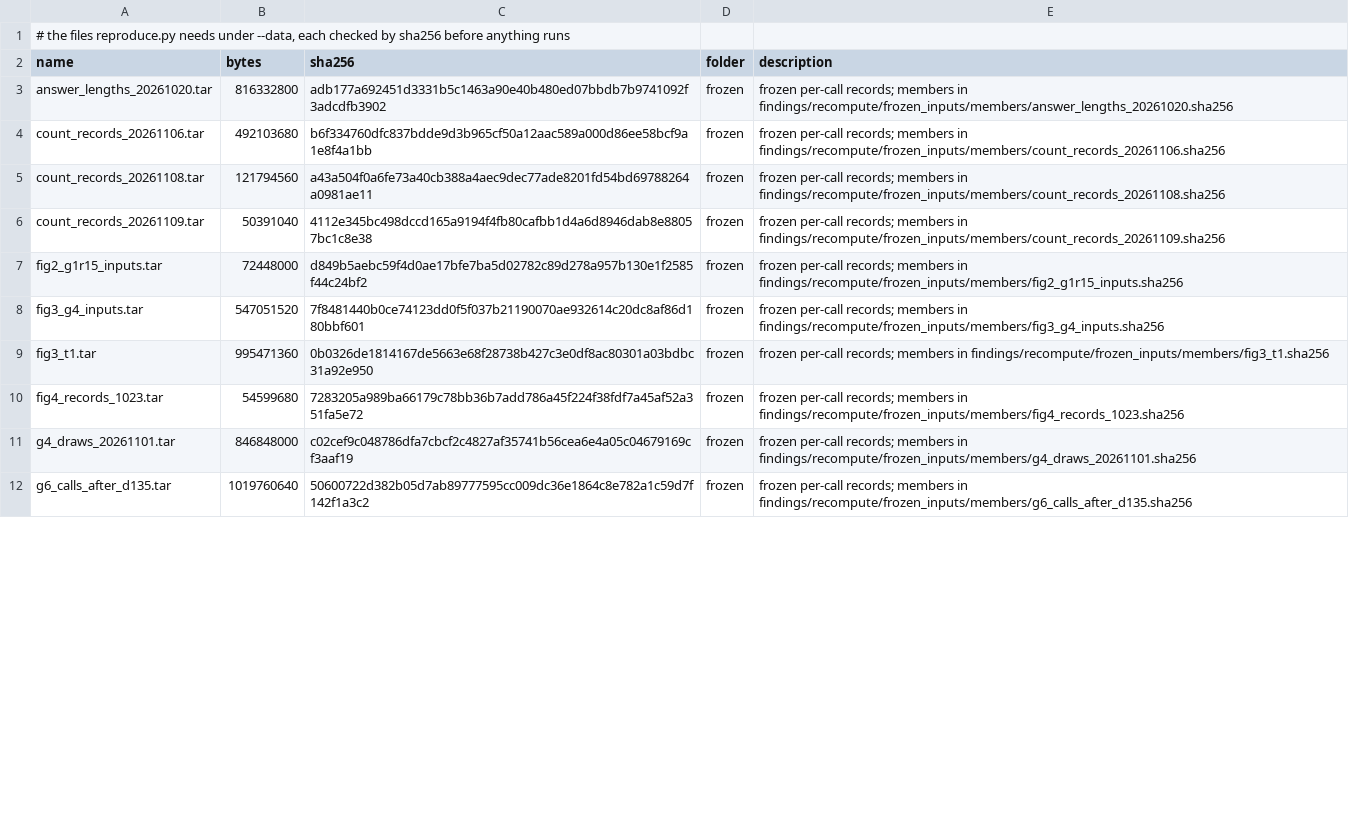
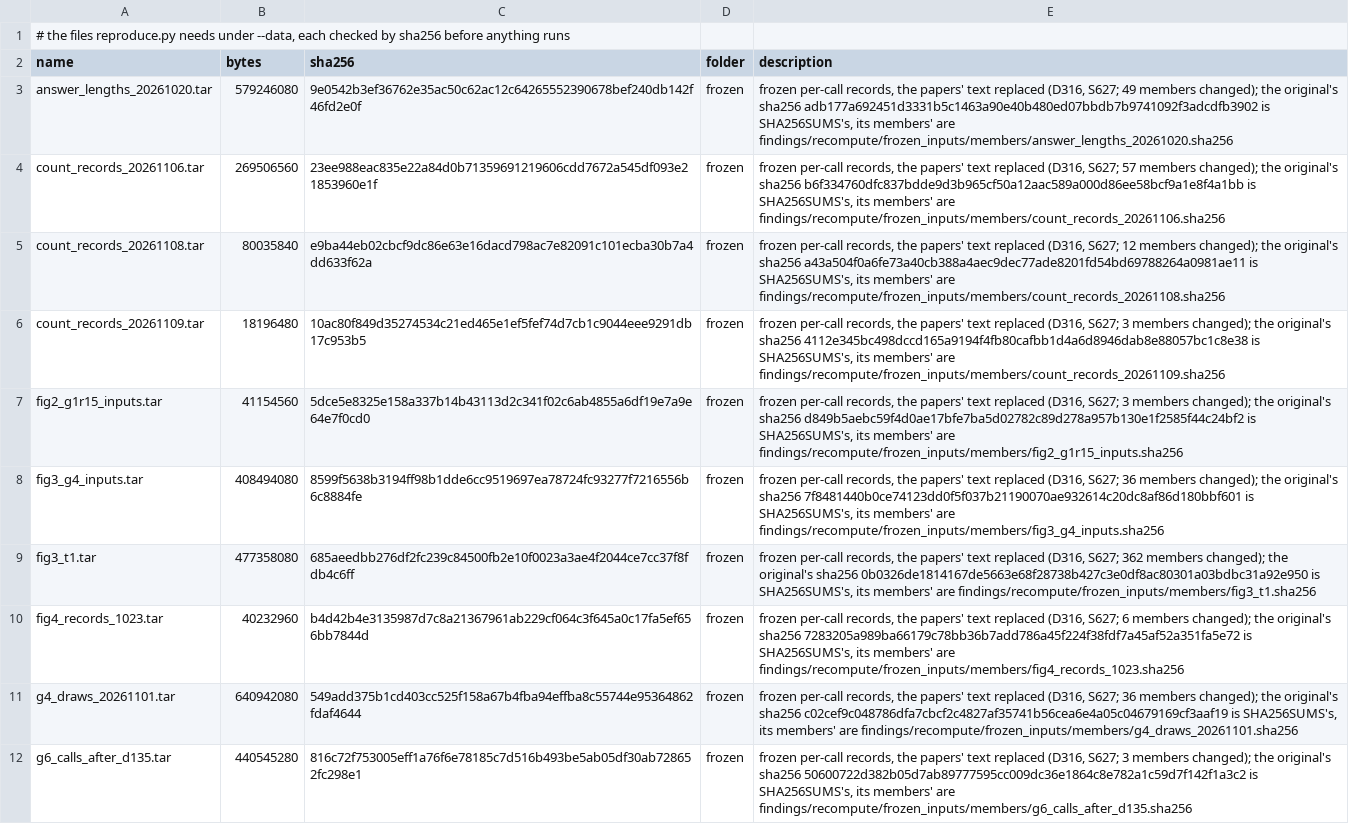
Before and after one commit to vbianchi/Mentori, a TSV file: analysis/DATA_FILES.tsv, drawn as a sheet; only a part is shown; the diff covers the shown part only.

Commit message:
analysis/: the scripts, locks and expected outputs that reproduce the revised paper's figures, tables and numbers, and reproduce.py, the one command (S608 from Mentori-reanalysis 7c02e422b1: 792 files; inputs in analysis_inputs.tar, 2198 files, sha256 d4407692af27 with the papers' text replaced, D316); README section on reproducing

```diff
--- a/analysis/DATA_FILES.tsv
+++ b/analysis/DATA_FILES.tsv
@@ -2,11 +2,11 @@
 name	bytes	sha256	folder	description
-answer_lengths_20261020.tar	816332800	adb177a692451d3331b5c1463a90e40b480ed07bbdb7b9741092f3adcdfb3902	frozen	frozen per-call records; members in findings/recompute/frozen_inputs/members/answer_lengths_20261020.sha256
-count_records_20261106.tar	492103680	b6f334760dfc837bdde9d3b965cf50a12aac589a000d86ee58bcf9a1e8f4a1bb	frozen	frozen per-call records; members in findings/recompute/frozen_inputs/members/count_records_20261106.sha256
-count_records_20261108.tar	121794560	a43a504f0a6fe73a40cb388a4aec9dec77ade8201fd54bd69788264a0981ae11	frozen	frozen per-call records; members in findings/recompute/frozen_inputs/members/count_records_20261108.sha256
-count_records_20261109.tar	50391040	4112e345bc498dccd165a9194f4fb80cafbb1d4a6d8946dab8e88057bc1c8e38	frozen	frozen per-call records; members in findings/recompute/frozen_inputs/members/count_records_20261109.sha256
-fig2_g1r15_inputs.tar	72448000	d849b5aebc59f4d0ae17bfe7ba5d02782c89d278a957b130e1f2585f44c24bf2	frozen	frozen per-call records; members in findings/recompute/frozen_inputs/members/fig2_g1r15_inputs.sha256
-fig3_g4_inputs.tar	547051520	7f8481440b0ce74123dd0f5f037b21190070ae932614c20dc8af86d180bbf601	frozen	frozen per-call records; members in findings/recompute/frozen_inputs/members/fig3_g4_inputs.sha256
-fig3_t1.tar	995471360	0b0326de1814167de5663e68f28738b427c3e0df8ac80301a03bdbc31a92e950	frozen	frozen per-call records; members in findings/recompute/frozen_inputs/members/fig3_t1.sha256
-fig4_records_1023.tar	54599680	7283205a989ba66179c78bb36b7add786a45f224f38fdf7a45af52a351fa5e72	frozen	frozen per-call records; members in findings/recompute/frozen_inputs/members/fig4_records_1023.sha256
-g4_draws_20261101.tar	846848000	c02cef9c048786dfa7cbcf2c4827af35741b56cea6e4a05c04679169cf3aaf19	frozen	frozen per-call records; members in findings/recompute/frozen_inputs/members/g4_draws_20261101.sha256
-g6_calls_after_d135.tar	1019760640	50600722d382b05d7ab89777595cc009dc36e1864c8e782a1c59d7f142f1a3c2	frozen	frozen per-call records; members in findings/recompute/frozen_inputs/members/g6_calls_after_d135.sha256
+answer_lengths_20261020.tar	579246080	9e0542b3ef36762e35ac50c62ac12c64265552390678bef240db142f46fd2e0f	frozen	frozen per-call records, the papers' text replaced (D316, S627; 49 members changed); the original's sha256 adb177a692451d3331b5c1463a90e40b480ed07bbdb7b9741092f3adcdfb3902 is SHA256SUMS's, its members' are findings/recompute/frozen_inputs/members/answer_lengths_20261020.sha256
+count_records_20261106.tar	269506560	23ee988eac835e22a84d0b71359691219606cdd7672a545df093e21853960e1f	frozen	frozen per-call records, the papers' text replaced (D316, S627; 57 members changed); the original's sha256 b6f334760dfc837bdde9d3b965cf50a12aac589a000d86ee58bcf9a1e8f4a1bb is SHA256SUMS's, its members' are findings/recompute/frozen_inputs/members/count_records_20261106.sha256
+count_records_20261108.tar	80035840	e9ba44eb02cbcf9dc86e63e16dacd798ac7e82091c101ecba30b7a4dd633f62a	frozen	frozen per-call records, the papers' text replaced (D316, S627; 12 members changed); the original's sha256 a43a504f0a6fe73a40cb388a4aec9dec77ade8201fd54bd69788264a0981ae11 is SHA256SUMS's, its members' are findings/recompute/frozen_inputs/members/count_records_20261108.sha256
+count_records_20261109.tar	18196480	10ac80f849d35274534c21ed465e1ef5fef74d7cb1c9044eee9291db17c953b5	frozen	frozen per-call records, the papers' text replaced (D316, S627; 3 members changed); the original's sha256 4112e345bc498dccd165a9194f4fb80cafbb1d4a6d8946dab8e88057bc1c8e38 is SHA256SUMS's, its members' are findings/recompute/frozen_inputs/members/count_records_20261109.sha256
+fig2_g1r15_inputs.tar	41154560	5dce5e8325e158a337b14b43113d2c341f02c6ab4855a6df19e7a9e64e7f0cd0	frozen	frozen per-call records, the papers' text replaced (D316, S627; 3 members changed); the original's sha256 d849b5aebc59f4d0ae17bfe7ba5d02782c89d278a957b130e1f2585f44c24bf2 is SHA256SUMS's, its members' are findings/recompute/frozen_inputs/members/fig2_g1r15_inputs.sha256
+fig3_g4_inputs.tar	408494080	8599f5638b3194ff98b1dde6cc9519697ea78724fc93277f7216556b6c8884fe	frozen	frozen per-call records, the papers' text replaced (D316, S627; 36 members changed); the original's sha256 7f8481440b0ce74123dd0f5f037b21190070ae932614c20dc8af86d180bbf601 is SHA256SUMS's, its members' are findings/recompute/frozen_inputs/members/fig3_g4_inputs.sha256
+fig3_t1.tar	477358080	685aeedbb276df2fc239c84500fb2e10f0023a3ae4f2044ce7cc37f8fdb4c6ff	frozen	frozen per-call records, the papers' text replaced (D316, S627; 362 members changed); the original's sha256 0b0326de1814167de5663e68f28738b427c3e0df8ac80301a03bdbc31a92e950 is SHA256SUMS's, its members' are findings/recompute/frozen_inputs/members/fig3_t1.sha256
+fig4_records_1023.tar	40232960	b4d42b4e3135987d7c8a21367961ab229cf064c3f645a0c17fa5ef656bb7844d	frozen	frozen per-call records, the papers' text replaced (D316, S627; 6 members changed); the original's sha256 7283205a989ba66179c78bb36b7add786a45f224f38fdf7a45af52a351fa5e72 is SHA256SUMS's, its members' are findings/recompute/frozen_inputs/members/fig4_records_1023.sha256
+g4_draws_20261101.tar	640942080	549add375b1cd403cc525f158a67b4fba94effba8c55744e95364862fdaf4644	frozen	frozen per-call records, the papers' text replaced (D316, S627; 36 members changed); the original's sha256 c02cef9c048786dfa7cbcf2c4827af35741b56cea6e4a05c04679169cf3aaf19 is SHA256SUMS's, its members' are findings/recompute/frozen_inputs/members/g4_draws_20261101.sha256
+g6_calls_after_d135.tar	440545280	816c72f753005eff1a76f6e78185c7d516b493be5ab05df30ab728652fc298e1	frozen	frozen per-call records, the papers' text replaced (D316, S627; 3 members changed); the original's sha256 50600722d382b05d7ab89777595cc009dc36e1864c8e782a1c59d7f142f1a3c2 is SHA256SUMS's, its members' are findings/recompute/frozen_inputs/members/g6_calls_after_d135.sha256
```
Also changed, not shown: 1 added row, 1 removed row and 18 edited cells elsewhere in this file, 8 other files.
